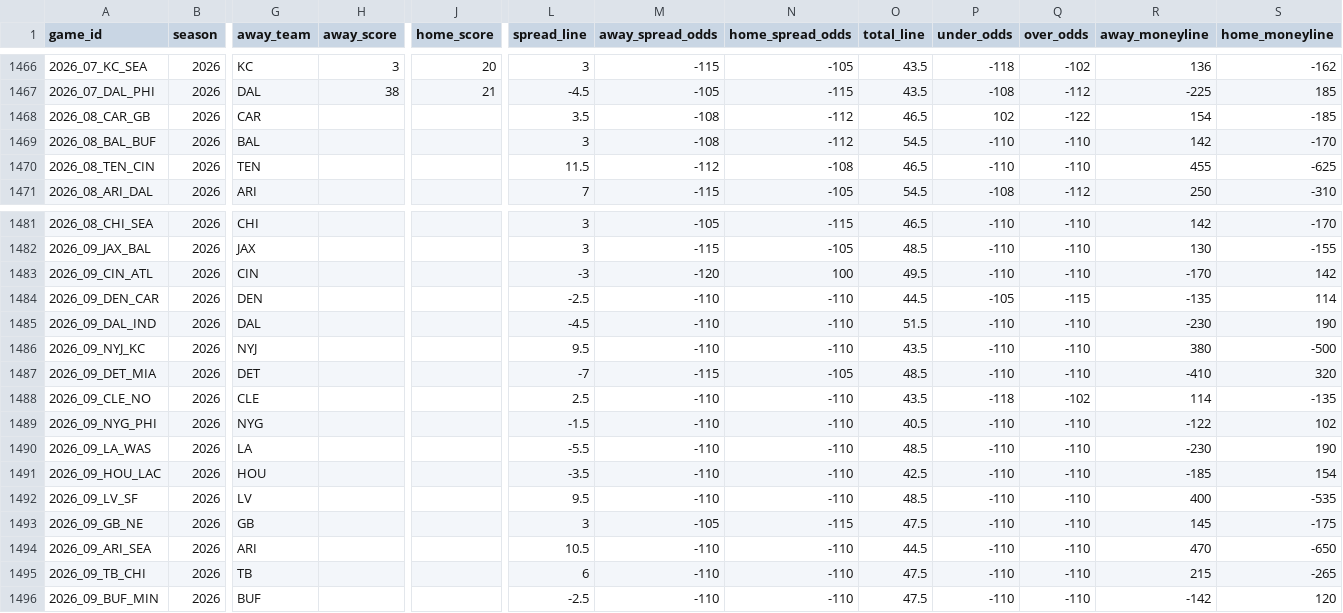
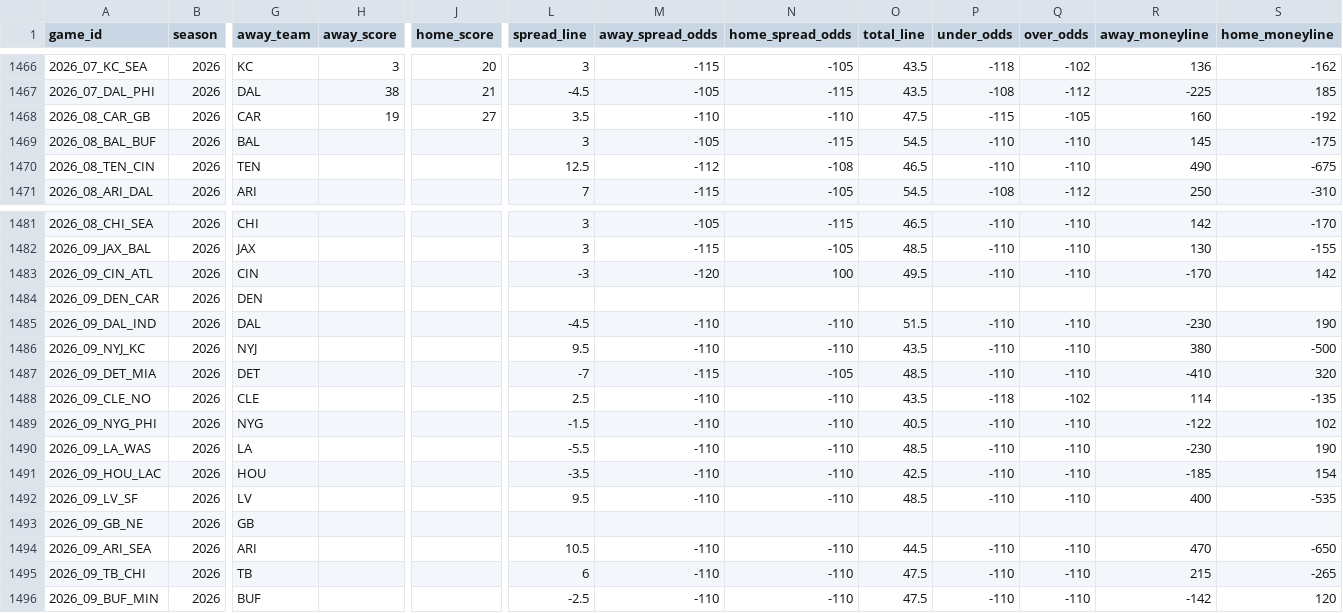
Before and after one commit to GeddyLifeson/nfl-dashboard, a CSV file: data/games.csv, drawn as a sheet; only a part is shown, gaps mark what is left out; the diff covers the shown part only; the diff names each change by its address in the sheet, - before the commit and + after, or states it on an @@ line.

```diff
--- a/data/games.csv
+++ b/data/games.csv
-H1468 (away_score): (empty)
+H1468 (away_score): 19
-J1468 (home_score): (empty)
+J1468 (home_score): 27
-M1468 (away_spread_odds): -108
+M1468 (away_spread_odds): -110
-N1468 (home_spread_odds): -112
+N1468 (home_spread_odds): -110
-O1468 (total_line): 46.5
+O1468 (total_line): 47.5
-P1468 (under_odds): 102
+P1468 (under_odds): -115
-Q1468 (over_odds): -122
+Q1468 (over_odds): -105
-R1468 (away_moneyline): 154
+R1468 (away_moneyline): 160
-S1468 (home_moneyline): -185
+S1468 (home_moneyline): -192
-M1469 (away_spread_odds): -108
+M1469 (away_spread_odds): -105
-N1469 (home_spread_odds): -112
+N1469 (home_spread_odds): -115
-R1469 (away_moneyline): 142
+R1469 (away_moneyline): 145
-S1469 (home_moneyline): -170
+S1469 (home_moneyline): -175
-L1470 (spread_line): 11.5
+L1470 (spread_line): 12.5
-R1470 (away_moneyline): 455
+R1470 (away_moneyline): 490
-S1470 (home_moneyline): -625
+S1470 (home_moneyline): -675
-L1484 (spread_line): -2.5
+L1484 (spread_line): (empty)
-M1484 (away_spread_odds): -110
+M1484 (away_spread_odds): (empty)
-N1484 (home_spread_odds): -110
+N1484 (home_spread_odds): (empty)
-O1484 (total_line): 44.5
+O1484 (total_line): (empty)
-P1484 (under_odds): -105
+P1484 (under_odds): (empty)
-Q1484 (over_odds): -115
+Q1484 (over_odds): (empty)
-R1484 (away_moneyline): -135
+R1484 (away_moneyline): (empty)
-S1484 (home_moneyline): 114
+S1484 (home_moneyline): (empty)
-L1493 (spread_line): 3
+L1493 (spread_line): (empty)
-M1493 (away_spread_odds): -105
+M1493 (away_spread_odds): (empty)
-N1493 (home_spread_odds): -115
+N1493 (home_spread_odds): (empty)
-O1493 (total_line): 47.5
+O1493 (total_line): (empty)
-P1493 (under_odds): -110
+P1493 (under_odds): (empty)
-Q1493 (over_odds): -110
+Q1493 (over_odds): (empty)
-R1493 (away_moneyline): 145
+R1493 (away_moneyline): (empty)
-S1493 (home_moneyline): -175
+S1493 (home_moneyline): (empty)
```
Also changed, not shown: 2 edited cells elsewhere in this file, 6 other files.
